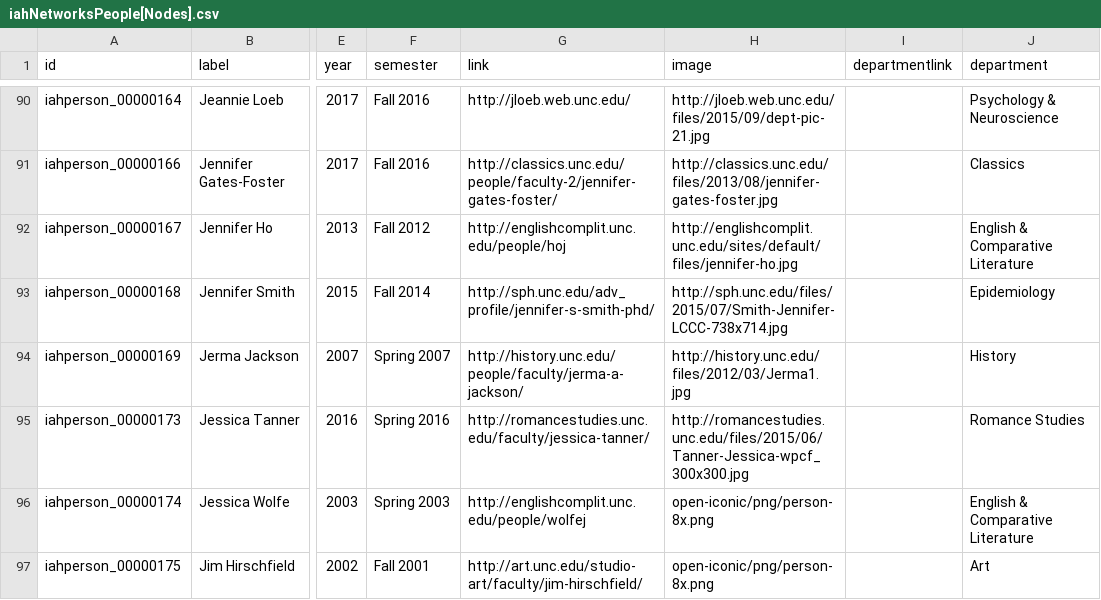
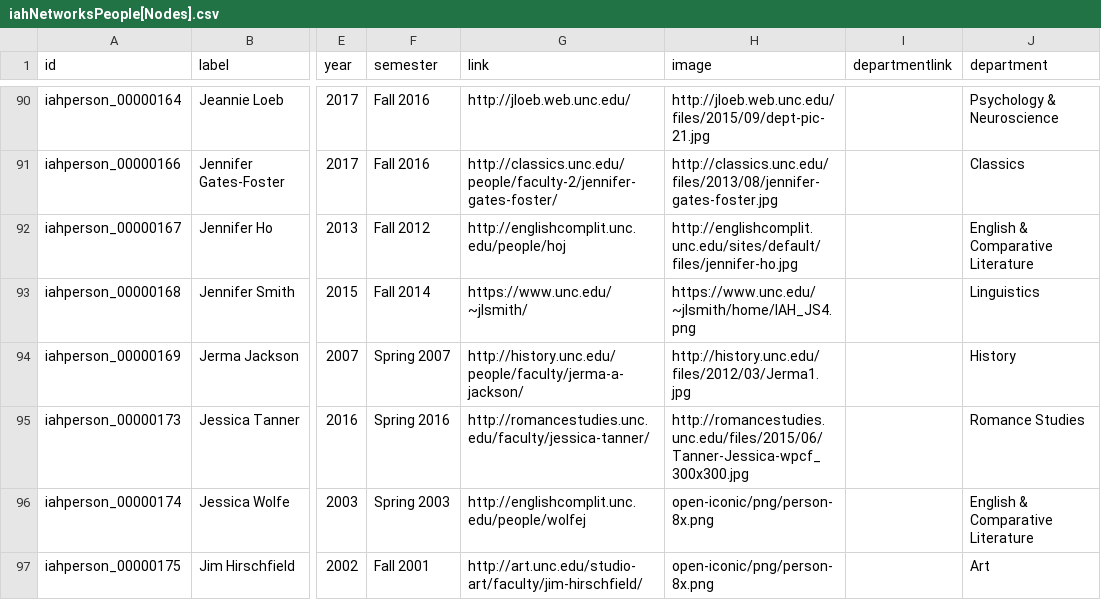
Before and after one commit to pholling/iah-lists, a CSV file: iahNetworksPeople[Nodes].csv, drawn as a sheet; only a part is shown, gaps mark what is left out; the diff names each change by its address in the sheet, - before the commit and + after, or states it on an @@ line.

Commit message:
Update iahNetworksPeople[Nodes].csv

```diff
--- a/iahNetworksPeople[Nodes].csv
+++ b/iahNetworksPeople[Nodes].csv
-G93 (link): http://sph.unc.edu/adv_profile/jennifer-s-smith-phd/
+G93 (link): https://www.unc.edu/~jlsmith/
-H93 (image): http://sph.unc.edu/files/2015/07/Smith-Jennifer-LCCC-738x714.jpg
+H93 (image): https://www.unc.edu/~jlsmith/home/IAH_JS4.png
-J93 (department): Epidemiology
+J93 (department): Linguistics
```
